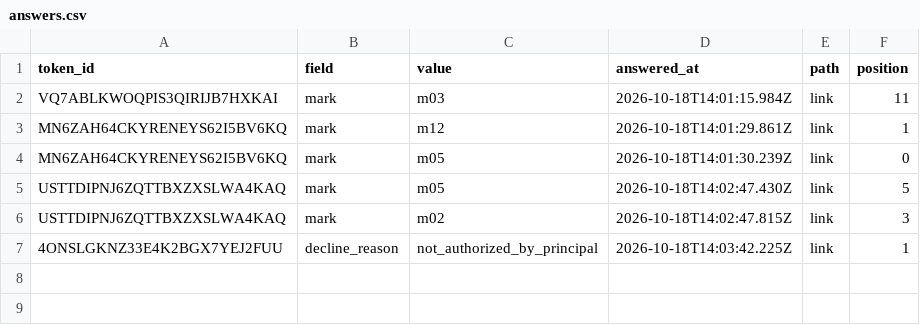
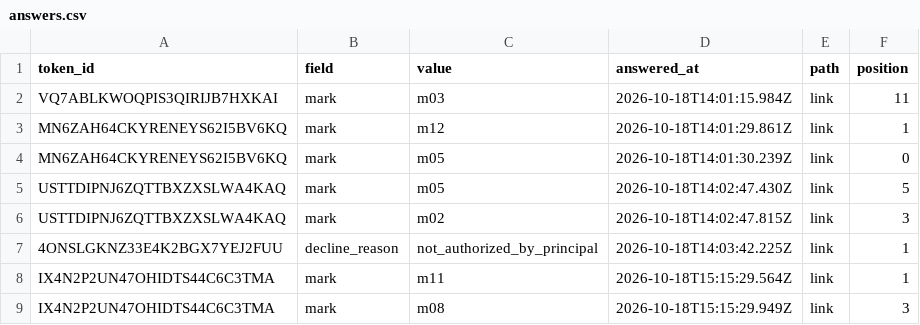
Before and after one commit to sdnyco/senjafuda, a CSV file: data/answers.csv, drawn as a sheet; the diff names each change by its address in the sheet, - before the commit and + after, or states it on an @@ line.

```diff
--- a/data/answers.csv
+++ b/data/answers.csv
+row 8: IX4N2P2UN47OHIDTS44C6C3TMA | mark | m11 | 2026-10-18T15:15:29.564Z | link | 1
+row 9: IX4N2P2UN47OHIDTS44C6C3TMA | mark | m08 | 2026-10-18T15:15:29.949Z | link | 3
```
Also changed, not shown: 5 other files.
